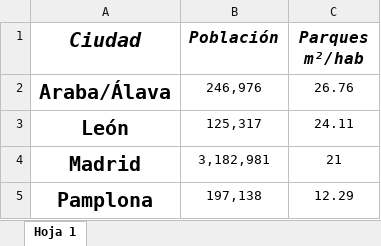
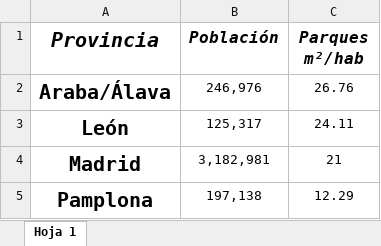
Before and after one commit to cva1003/Seminario-Fuentes, an Excel workbook: zonas_verdes.xlsx, sheet Hoja 1, drawn as a sheet; only a part is shown; values as stored, in another font and other column widths than the file's, no borders; the diff names each change by its address in the sheet, - before the commit and + after, or states it on an @@ line.

Commit message:
Actualizado trabajo.rmd, trabajo.html y zonas_verdes.xlsx

```diff
--- a/zonas_verdes.xlsx (sheet Hoja 1)
+++ b/zonas_verdes.xlsx (sheet Hoja 1)
-A1: Ciudad
+A1: Provincia
```
Also changed, not shown: 2 other files.
